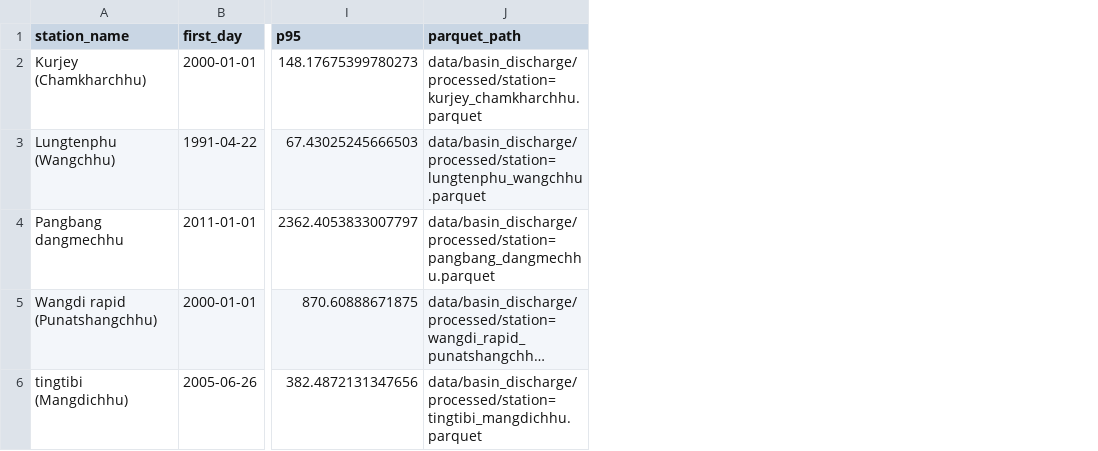
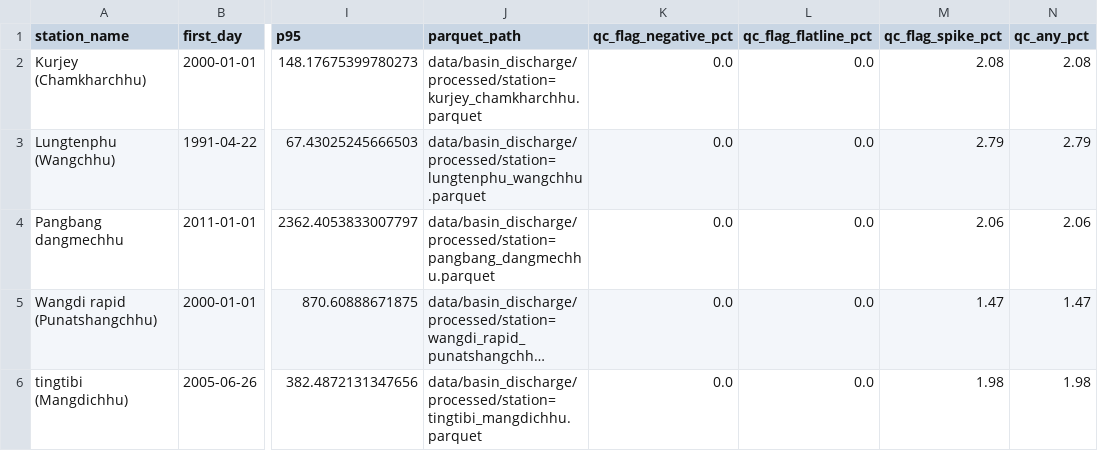
Before and after one commit to QingfangLiu/bhutan_climate_modeling, a CSV file: data/basin_discharge/processed/stations_catalog.csv, drawn as a sheet; only a part is shown, gaps mark what is left out; long unchanged cells end in …; the diff names each change by its address in the sheet, - before the commit and + after, or states it on an @@ line.

Commit message:
update discharge EDA code to show station-wise qc summaries; info carried to modeling part

```diff
--- a/data/basin_discharge/processed/stations_catalog.csv
+++ b/data/basin_discharge/processed/stations_catalog.csv
+column K (qc_flag_negative_pct), rows 2-6: all 0.0
+column L (qc_flag_flatline_pct), rows 2-6: all 0.0
+column M (qc_flag_spike_pct), rows 2-6: 2.08 | 2.79 | 2.06 | 1.47 | 1.98
+column N (qc_any_pct), rows 2-6: 2.08 | 2.79 | 2.06 | 1.47 | 1.98
```
Also changed, not shown: 6 other files.
